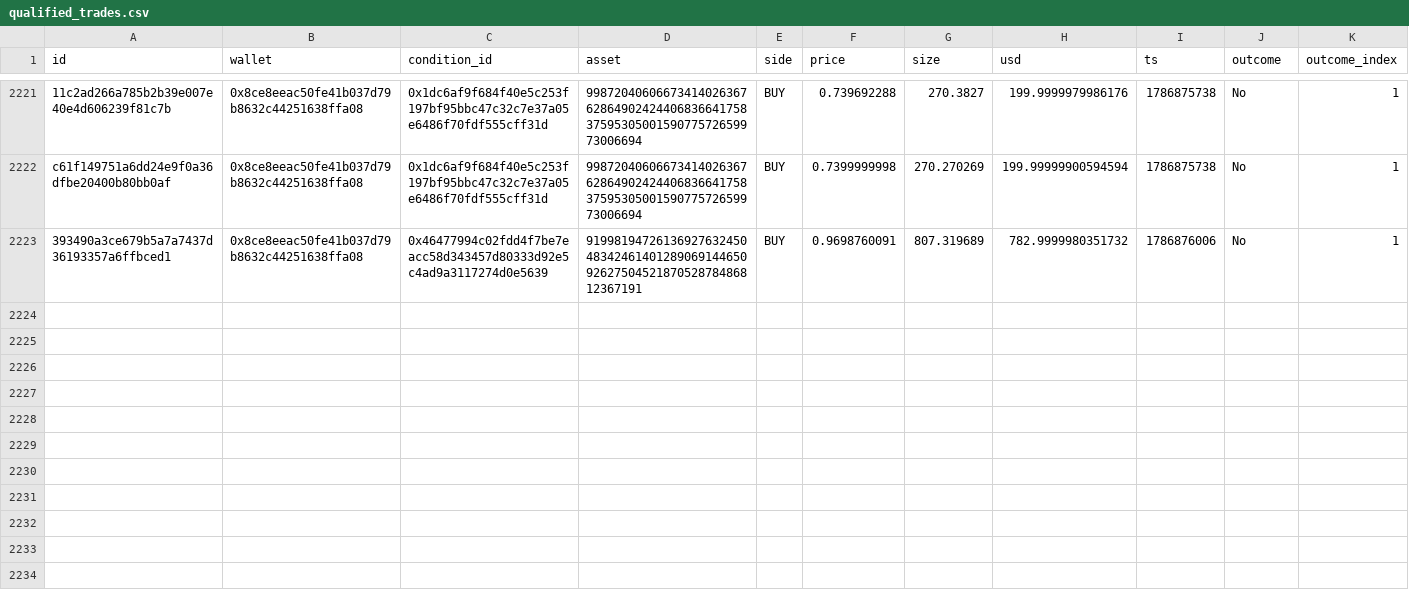
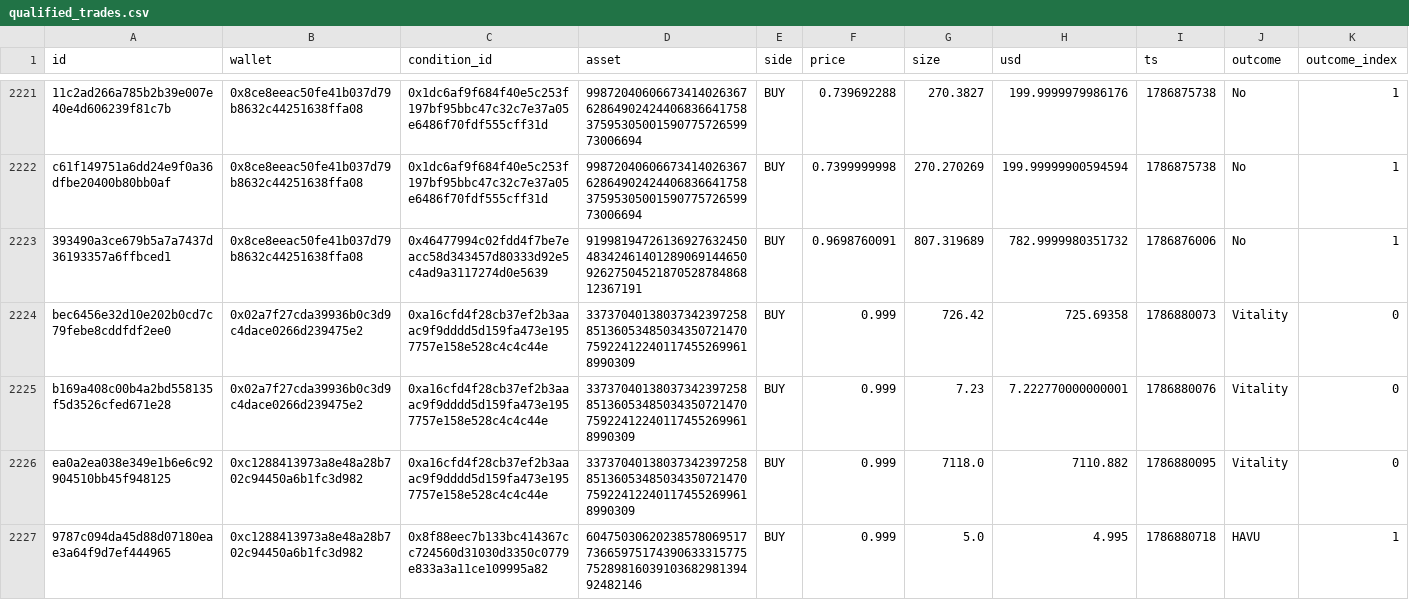
Before and after one commit to sophie-nguyenthuthuy/polycopy, a CSV file: data/qualified_trades.csv, drawn as a sheet; only a part is shown, gaps mark what is left out; rows hold the shown columns only; the diff names each change by its address in the sheet, - before the commit and + after, or states it on an @@ line.

```diff
--- a/data/qualified_trades.csv
+++ b/data/qualified_trades.csv
+row 2224: bec6456e32d10e202b0cd7c79febe8cddfdf2ee0 | 0x02a7f27cda39936b0c3d9c4dace0266d239475e2 | 0xa16cfd4f28cb37ef2b3aaac9f9dddd5d159fa473e1957757e158e528c4c4c44e | 3373704013803734239725885136053485034350721470759224122401174552699618990309 | BUY | 0.999 | 726.42 | 725.69358 | 1786880073 | Vitality | 0
+row 2225: b169a408c00b4a2bd558135f5d3526cfed671e28 | 0x02a7f27cda39936b0c3d9c4dace0266d239475e2 | 0xa16cfd4f28cb37ef2b3aaac9f9dddd5d159fa473e1957757e158e528c4c4c44e | 3373704013803734239725885136053485034350721470759224122401174552699618990309 | BUY | 0.999 | 7.23 | 7.222770000000001 | 1786880076 | Vitality | 0
+row 2226: ea0a2ea038e349e1b6e6c92904510bb45f948125 | 0xc1288413973a8e48a28b702c94450a6b1fc3d982 | 0xa16cfd4f28cb37ef2b3aaac9f9dddd5d159fa473e1957757e158e528c4c4c44e | 3373704013803734239725885136053485034350721470759224122401174552699618990309 | BUY | 0.999 | 7118.0 | 7110.882 | 1786880095 | Vitality | 0
+row 2227: 9787c094da45d88d07180eae3a64f9d7ef444965 | 0xc1288413973a8e48a28b702c94450a6b1fc3d982 | 0x8f88eec7b133bc414367cc724560d31030d3350c0779e833a3a11ce109995a82 | 60475030620238578069517736659751743906333157757528981603910368298139492482146 | BUY | 0.999 | 5.0 | 4.995 | 1786880718 | HAVU | 1
```
Also changed, not shown: data/fills.csv, data/wallets.csv, 2 other files.
